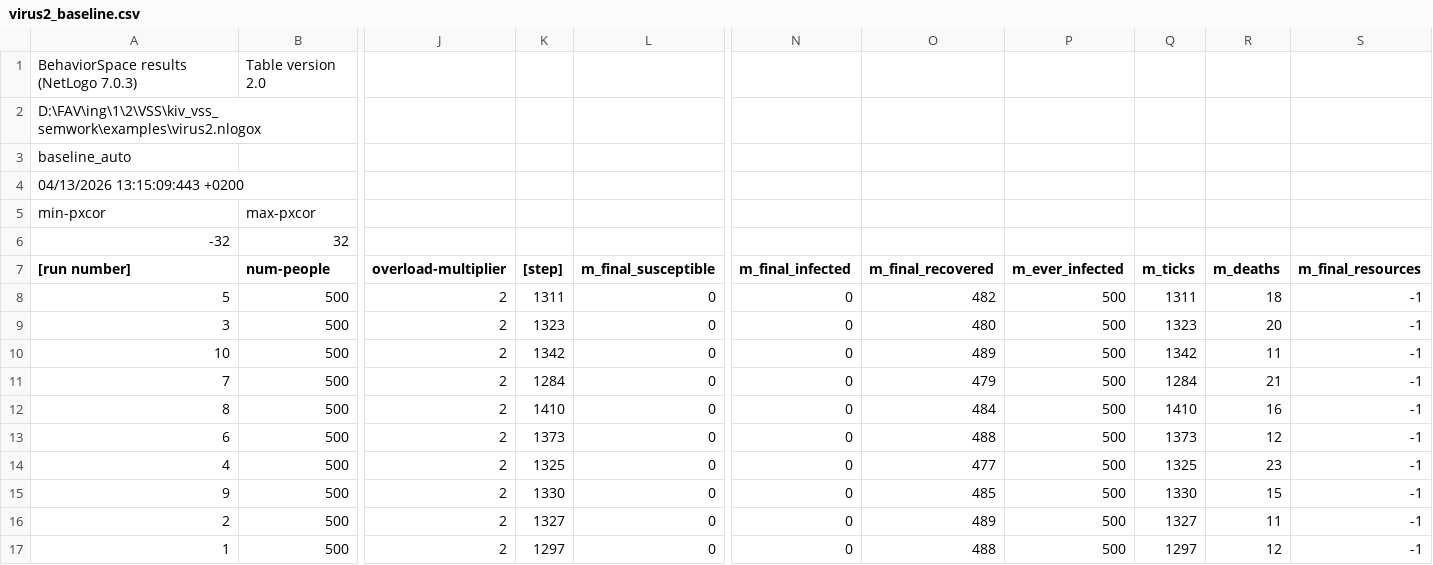
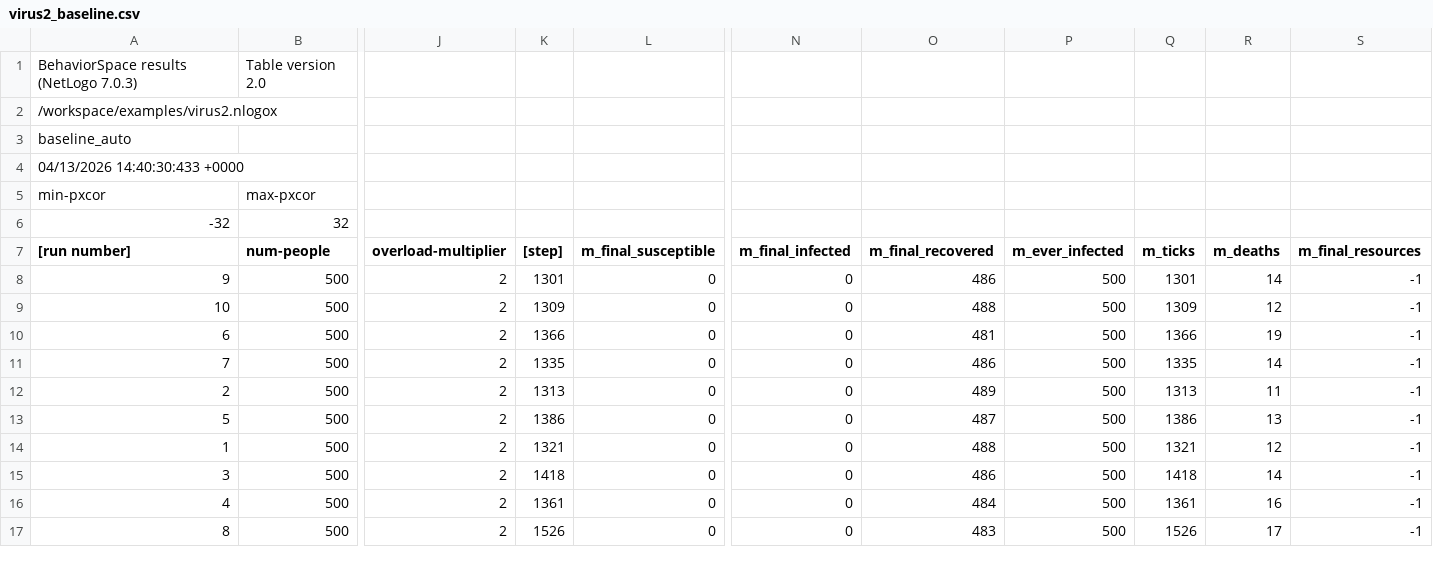
Before and after one commit to LukasP726/kiv-vss-sem_work, a CSV file: out/virus2_baseline.csv, drawn as a sheet; only a part is shown, gaps mark what is left out; removed rows and columns are numbered as before the commit, all else as after; rows hold the shown columns only; the diff names each change by its address in the sheet, - before the commit and + after, or states it on an @@ line.

```diff
--- a/out/virus2_baseline.csv
+++ b/out/virus2_baseline.csv
-A2 ([run number]): D:\FAV\ing\1\2\VSS\kiv_vss_semwork\examples\virus2.nlogox
+A2 ([run number]): /workspace/examples/virus2.nlogox
-A4 ([run number]): 04/13/2026 13:15:09:443 +0200
+A4 ([run number]): 04/13/2026 14:40:30:433 +0000
-A8 ([run number]): 5
+A8 ([run number]): 9
-K8 ([step]): 1311
+K8 ([step]): 1301
-O8 (m_final_recovered): 482
+O8 (m_final_recovered): 486
-Q8 (m_ticks): 1311
+Q8 (m_ticks): 1301
-R8 (m_deaths): 18
+R8 (m_deaths): 14
-row 9: 3 | 500 | 2 | 1323 | 0 | 0 | 480 | 500 | 1323 | 20 | -1
-K9 ([step]): 1342
+K9 ([step]): 1309
-O9 (m_final_recovered): 489
+O9 (m_final_recovered): 488
-Q9 (m_ticks): 1342
+Q9 (m_ticks): 1309
-R9 (m_deaths): 11
+R9 (m_deaths): 12
-row 11: 7 | 500 | 2 | 1284 | 0 | 0 | 479 | 500 | 1284 | 21 | -1
-row 12: 8 | 500 | 2 | 1410 | 0 | 0 | 484 | 500 | 1410 | 16 | -1
-K10 ([step]): 1373
+K10 ([step]): 1366
-O10 (m_final_recovered): 488
+O10 (m_final_recovered): 481
-Q10 (m_ticks): 1373
+Q10 (m_ticks): 1366
-R10 (m_deaths): 12
+R10 (m_deaths): 19
-A11 ([run number]): 4
+A11 ([run number]): 7
-K11 ([step]): 1325
+K11 ([step]): 1335
-O11 (m_final_recovered): 477
+O11 (m_final_recovered): 486
-Q11 (m_ticks): 1325
+Q11 (m_ticks): 1335
-R11 (m_deaths): 23
+R11 (m_deaths): 14
-row 15: 9 | 500 | 2 | 1330 | 0 | 0 | 485 | 500 | 1330 | 15 | -1
-K12 ([step]): 1327
+K12 ([step]): 1313
-Q12 (m_ticks): 1327
+Q12 (m_ticks): 1313
+row 13: 5 | 500 | 2 | 1386 | 0 | 0 | 487 | 500 | 1386 | 13 | -1
-K14 ([step]): 1297
+K14 ([step]): 1321
-Q14 (m_ticks): 1297
+Q14 (m_ticks): 1321
+row 15: 3 | 500 | 2 | 1418 | 0 | 0 | 486 | 500 | 1418 | 14 | -1
+row 16: 4 | 500 | 2 | 1361 | 0 | 0 | 484 | 500 | 1361 | 16 | -1
+row 17: 8 | 500 | 2 | 1526 | 0 | 0 | 483 | 500 | 1526 | 17 | -1
```
Also changed, not shown: out/virus1_baseline.csv, out/virus3_baseline.csv, 17 other files.
